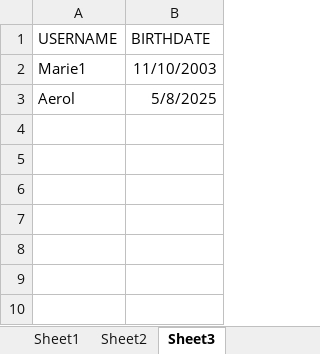
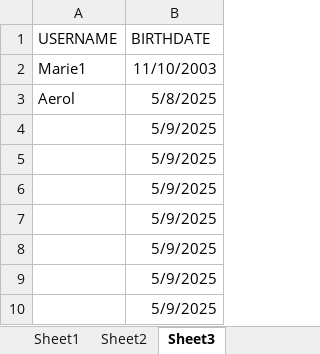
Before and after one commit to AerolUgh/Event-Driven-Programming---CRUD, an Excel workbook: Book1.xlsx, sheet Sheet3, drawn as a sheet; values as stored, in another font and other column widths than the file's, no borders; the diff names each change by its address in the sheet, - before the commit and + after, or states it on an @@ line.

```diff
--- a/Book1.xlsx (sheet Sheet3)
+++ b/Book1.xlsx (sheet Sheet3)
+row 4:  | 5/9/2025
+row 5:  | 5/9/2025
+row 6:  | 5/9/2025
+row 7:  | 5/9/2025
+row 8:  | 5/9/2025
+row 9:  | 5/9/2025
+row 10:  | 5/9/2025
```
Also changed, not shown: sheet Sheet2, sheet Sheet1, 15 other files.
